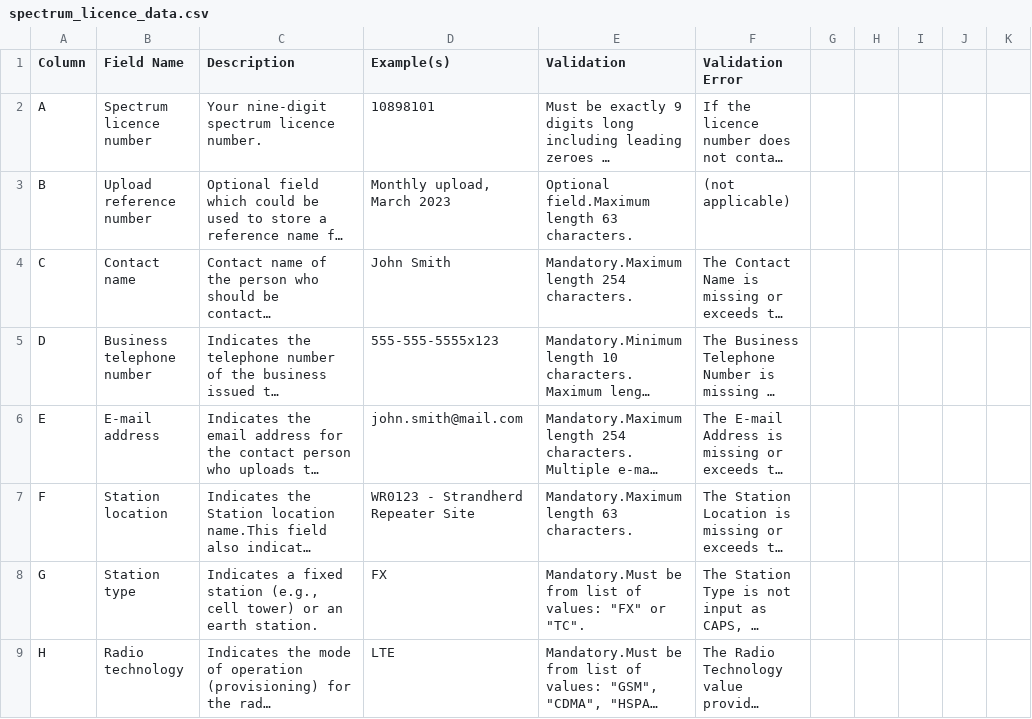
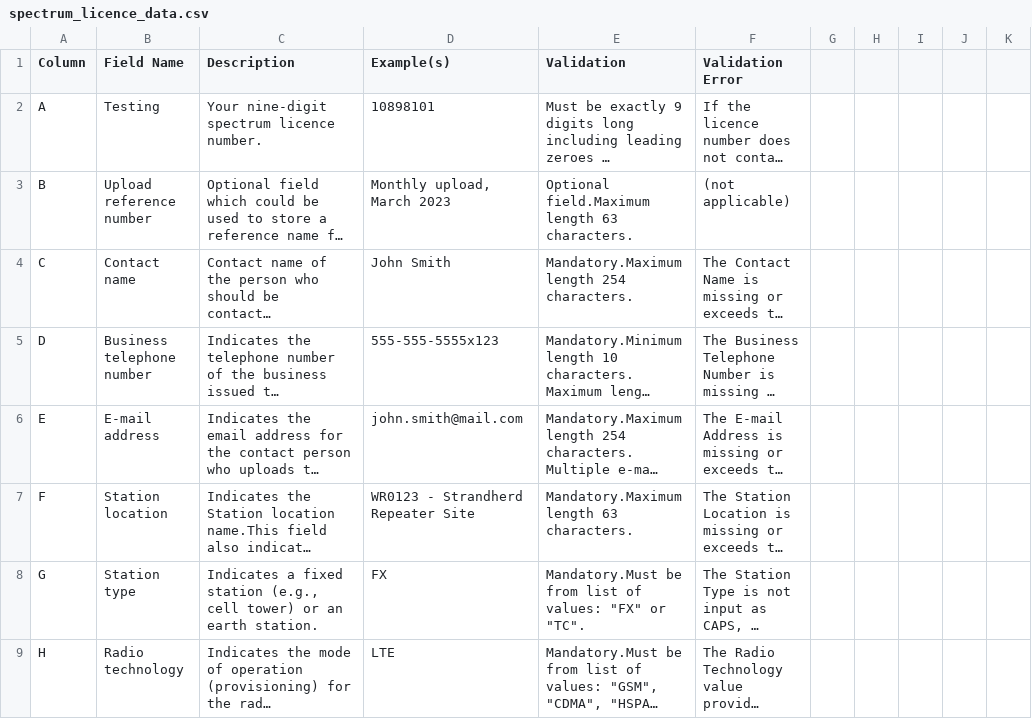
Before and after one commit to guerrera1/SDUH, a CSV file: spectrum_licence_data.csv, drawn as a sheet; only a part is shown; long unchanged cells end in …; the diff names each change by its address in the sheet, - before the commit and + after, or states it on an @@ line.

```diff
--- a/spectrum_licence_data.csv
+++ b/spectrum_licence_data.csv
-B2 (Field Name): Spectrum licence number
+B2 (Field Name): Testing
```
